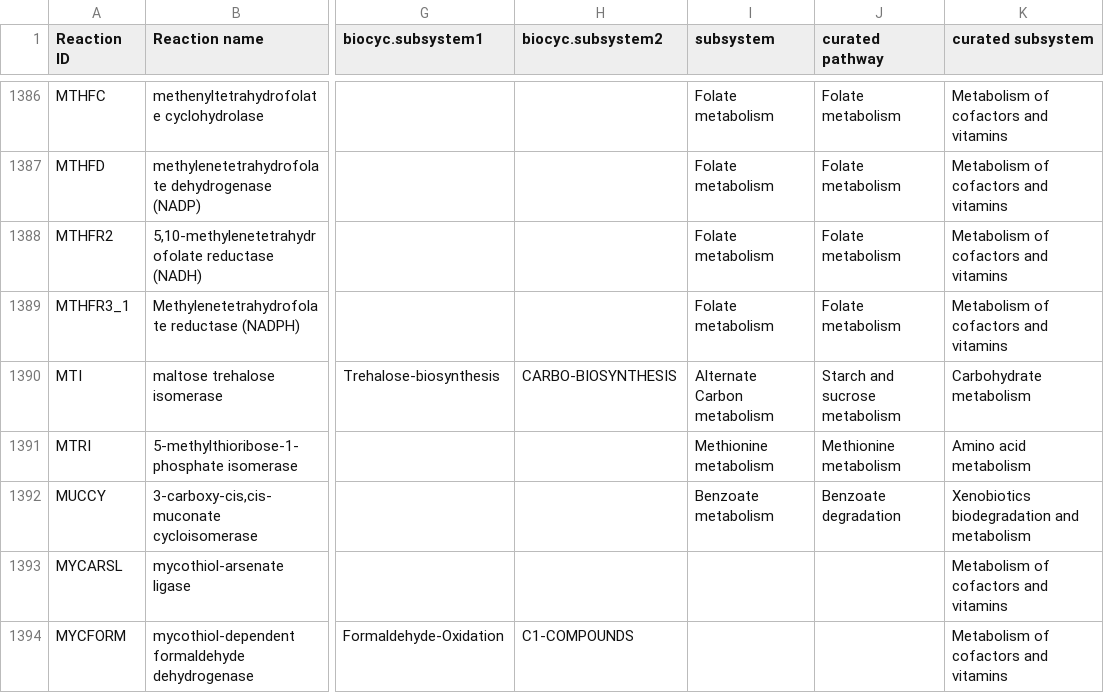
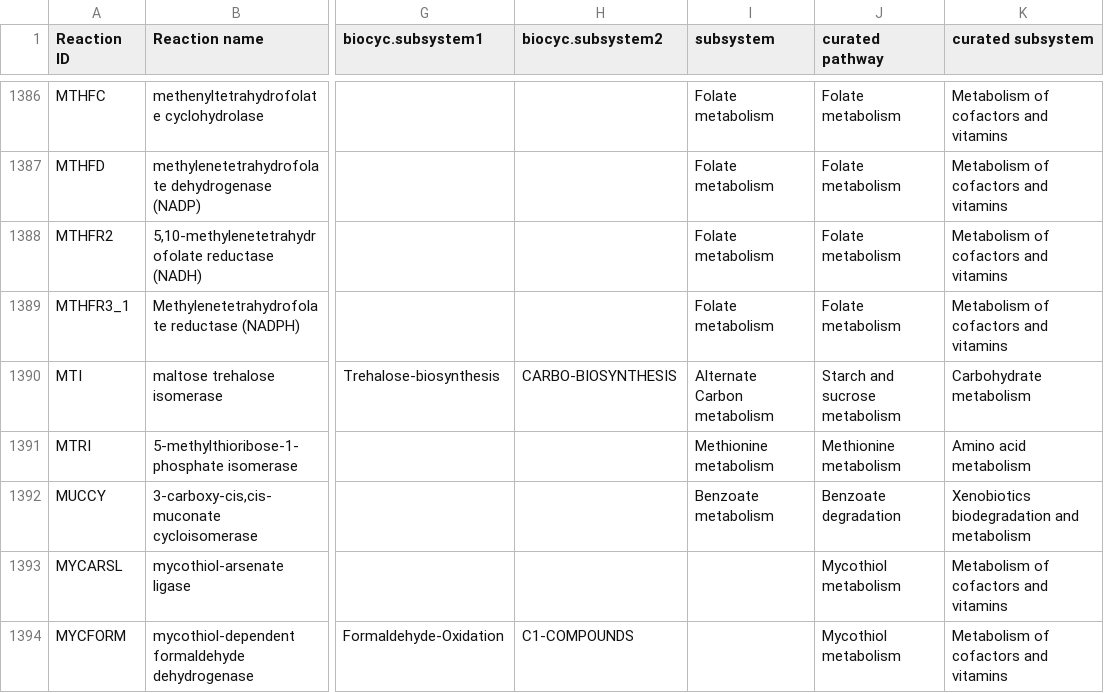
Before and after one commit to SysBioChalmers/Sco-GEM, a CSV file: ComplementaryData/curation/pathway_and_subsystem/subsystem_curation.csv, drawn as a sheet; only a part is shown, gaps mark what is left out; the diff covers the shown part only; the diff names each change by its address in the sheet, - before the commit and + after, or states it on an @@ line.

Commit message:
minor update to subsystem / pathway annotation
Curated reactions related to oxidative stress. CAT and SPODM (catalase
and superoxide dismutase) were given theri own pathway, and mycothionine
related reactions were annotated properly

```diff
--- a/ComplementaryData/curation/pathway_and_subsystem/subsystem_curation.csv
+++ b/ComplementaryData/curation/pathway_and_subsystem/subsystem_curation.csv
-J1393:J1394 (curated pathway): (empty)
+J1393:J1394 (curated pathway): Mycothiol metabolism
```
Also changed, not shown: 8 edited cells elsewhere in this file, 4 other files.
